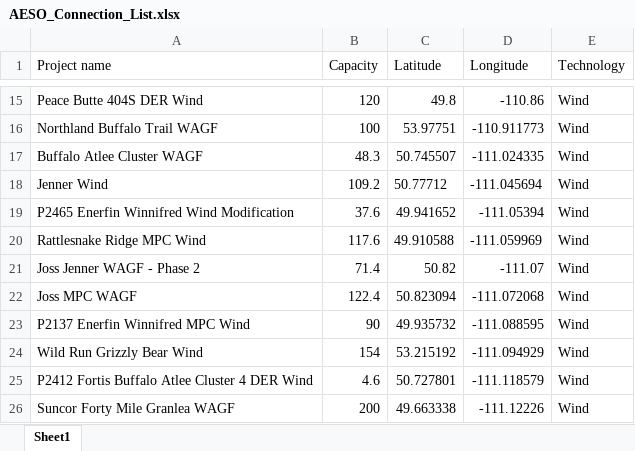
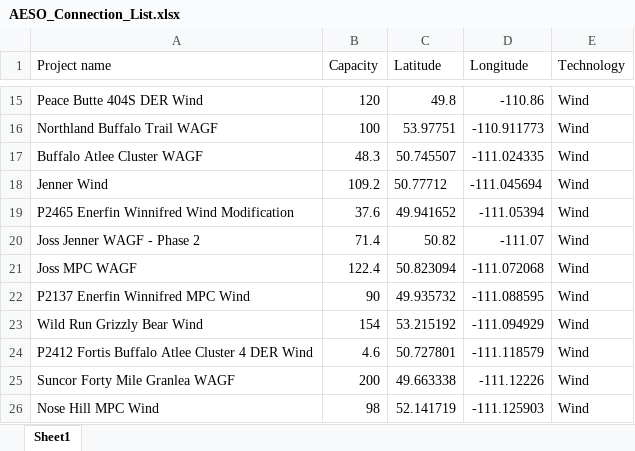
Before and after one commit to tpawlen/WndSolSim, an Excel workbook: AESO_Connection_List.xlsx, sheet Sheet1, drawn as a sheet; only a part is shown, gaps mark what is left out; the shorter side is filled out with more unchanged rows; values as stored, in another font and other column widths than the file's, no borders; the diff names each change by its address in the sheet, - before the commit and + after, or states it on an @@ line.

```diff
--- a/AESO_Connection_List.xlsx (sheet Sheet1)
+++ b/AESO_Connection_List.xlsx (sheet Sheet1)
-row 20: Rattlesnake Ridge MPC Wind | 117.6 | 49.910588 | -111.059969 | Wind
```
Also changed, not shown: Wind_Turbine_Database_FGP.xlsx, 8 other files.
